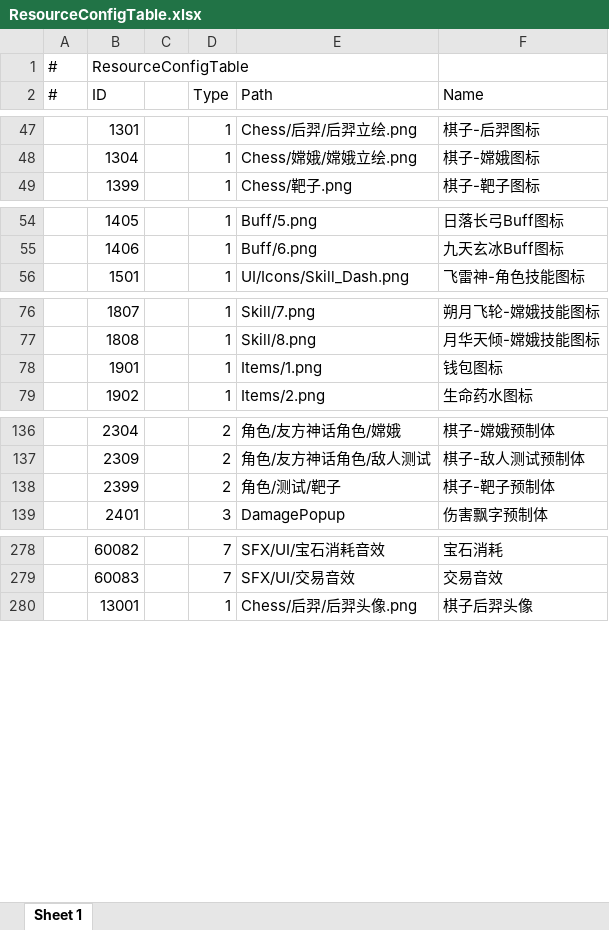
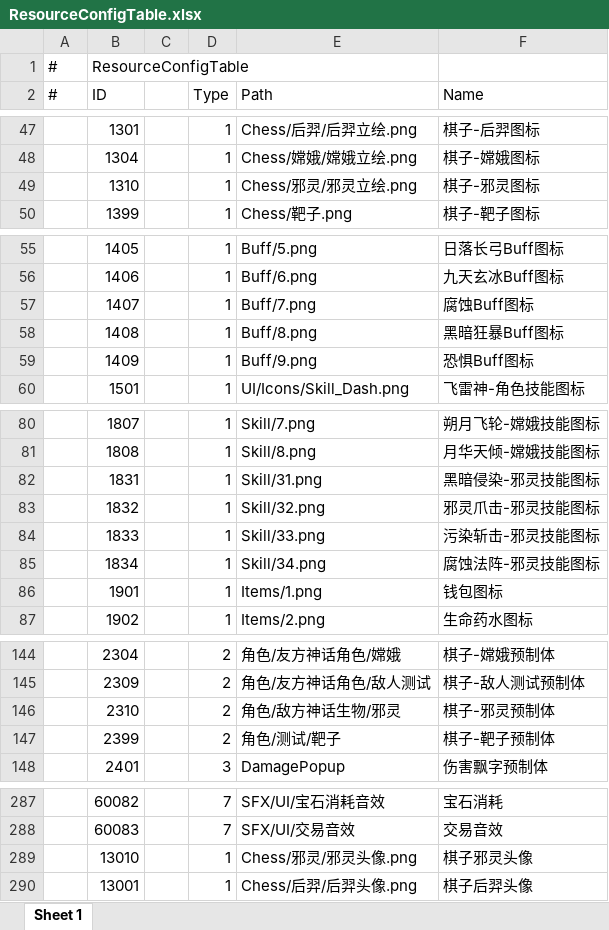
Before and after one commit to TXYzznc/GP, an Excel workbook: AAAGameData/DataTables/ResourceConfigTable.xlsx, sheet Sheet 1, drawn as a sheet; only a part is shown, gaps mark what is left out; values as stored, in another font and other column widths than the file's, no borders; the diff names each change by its address in the sheet, - before the commit and + after, or states it on an @@ line.

```diff
--- a/AAAGameData/DataTables/ResourceConfigTable.xlsx (sheet Sheet 1)
+++ b/AAAGameData/DataTables/ResourceConfigTable.xlsx (sheet Sheet 1)
+row 49:  | 1310 |  | 1 | Chess/邪灵/邪灵立绘.png | 棋子-邪灵图标
+row 57:  | 1407 |  | 1 | Buff/7.png | 腐蚀Buff图标
+row 58:  | 1408 |  | 1 | Buff/8.png | 黑暗狂暴Buff图标
+row 59:  | 1409 |  | 1 | Buff/9.png | 恐惧Buff图标
+row 82:  | 1831 |  | 1 | Skill/31.png | 黑暗侵染-邪灵技能图标
+row 83:  | 1832 |  | 1 | Skill/32.png | 邪灵爪击-邪灵技能图标
+row 84:  | 1833 |  | 1 | Skill/33.png | 污染斩击-邪灵技能图标
+row 85:  | 1834 |  | 1 | Skill/34.png | 腐蚀法阵-邪灵技能图标
+row 146:  | 2310 |  | 2 | 角色/敌方神话生物/邪灵 | 棋子-邪灵预制体
+row 289:  | 13010 |  | 1 | Chess/邪灵/邪灵头像.png | 棋子邪灵头像
```
Also changed, not shown: AAAGameData/DataTables/EnemyTable.xlsx, AAAGameData/DataTables/SummonChessSkillTable.xlsx, 25 other files.
